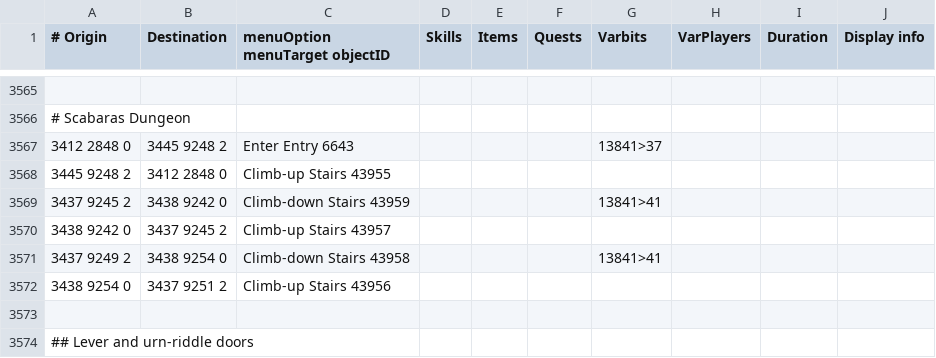
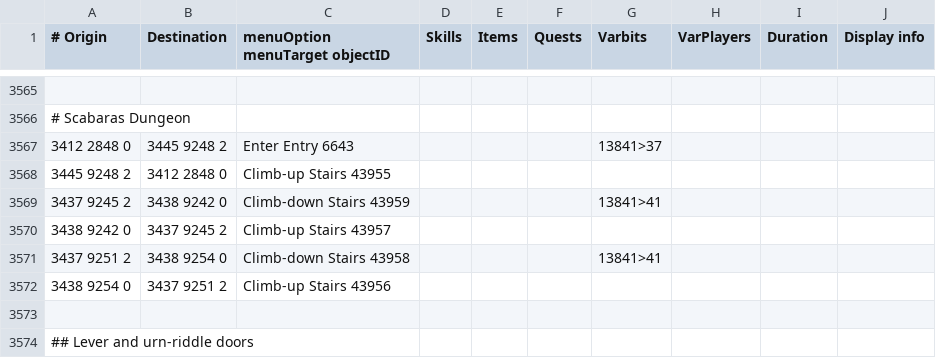
Before and after one commit to mpickering/shortest-path, a TSV file: src/main/resources/transports/transports.tsv, drawn as a sheet; only a part is shown, gaps mark what is left out.

Commit message:
Correct northern Scabaras stairs origin to 9251

```diff
--- a/src/main/resources/transports/transports.tsv
+++ b/src/main/resources/transports/transports.tsv
@@ -3570,3 +3570,3 @@
 3438 9242 0	3437 9245 2	Climb-up Stairs 43957							
-3437 9249 2	3438 9254 0	Climb-down Stairs 43958				13841>41			
+3437 9251 2	3438 9254 0	Climb-down Stairs 43958				13841>41			
 3438 9254 0	3437 9251 2	Climb-up Stairs 43956							
```
